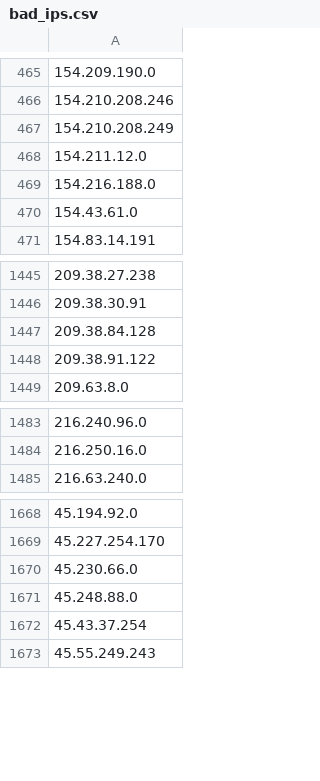
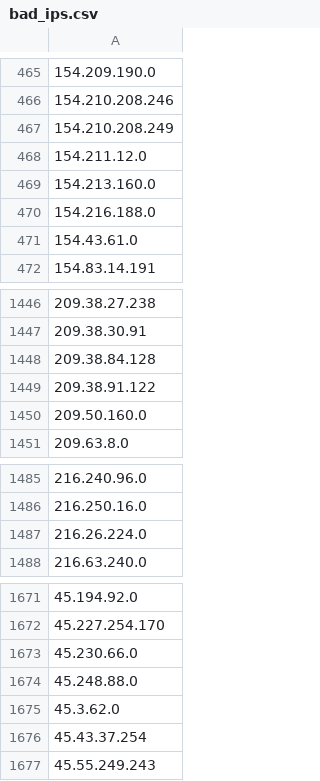
Before and after one commit to Davidlinkcoil/malicious-ip-feeds, a CSV file: bad_ips.csv, drawn as a sheet; only a part is shown, gaps mark what is left out; the diff names each change by its address in the sheet, - before the commit and + after, or states it on an @@ line.

```diff
--- a/bad_ips.csv
+++ b/bad_ips.csv
+row 469: 154.213.160.0
+row 1450: 209.50.160.0
+row 1487: 216.26.224.0
+row 1675: 45.3.62.0
```
